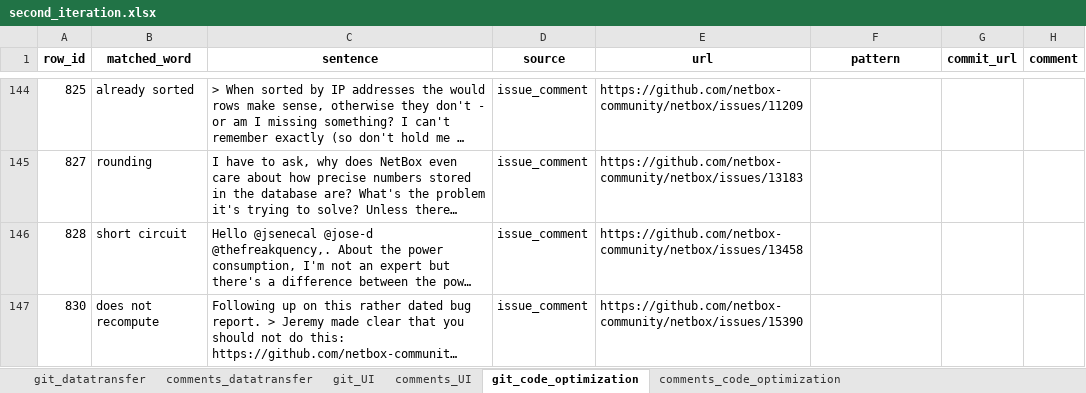
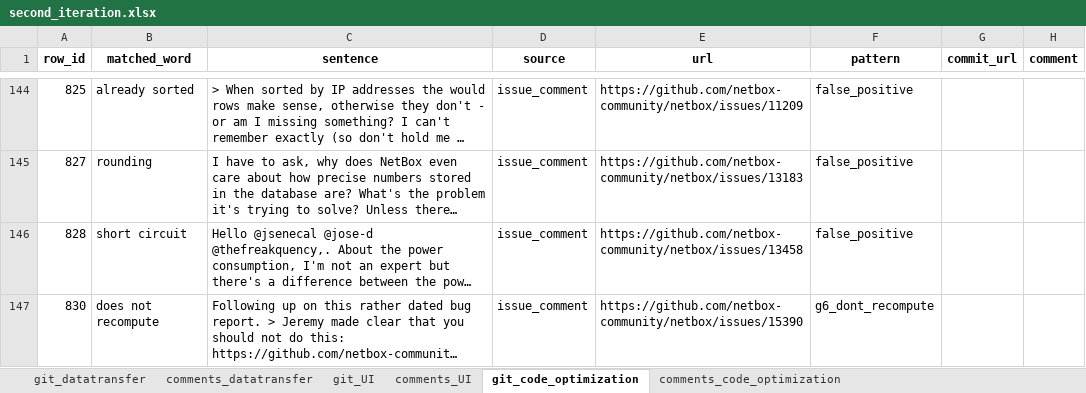
Before and after one commit to dana-jpg/energypattern-keyword-search, an Excel workbook: processing_pipeline/analysis/analyzed_matches/second_iteration.xlsx, sheet git_code_optimization, drawn as a sheet; only a part is shown, gaps mark what is left out; long unchanged cells end in …; values as stored, in another font and other column widths than the file's, no borders; the diff covers the shown part only; the diff names each change by its address in the sheet, - before the commit and + after, or states it on an @@ line.

```diff
--- a/processing_pipeline/analysis/analyzed_matches/second_iteration.xlsx (sheet git_code_optimization)
+++ b/processing_pipeline/analysis/analyzed_matches/second_iteration.xlsx (sheet git_code_optimization)
-F144:F146 (pattern): (empty)
+F144:F146 (pattern): false_positive
-F147 (pattern): (empty)
+F147 (pattern): g6_dont_recompute
```
Also changed, not shown: 95 edited cells and cell formats elsewhere in this sheet, sheet comments_code_optimization.
